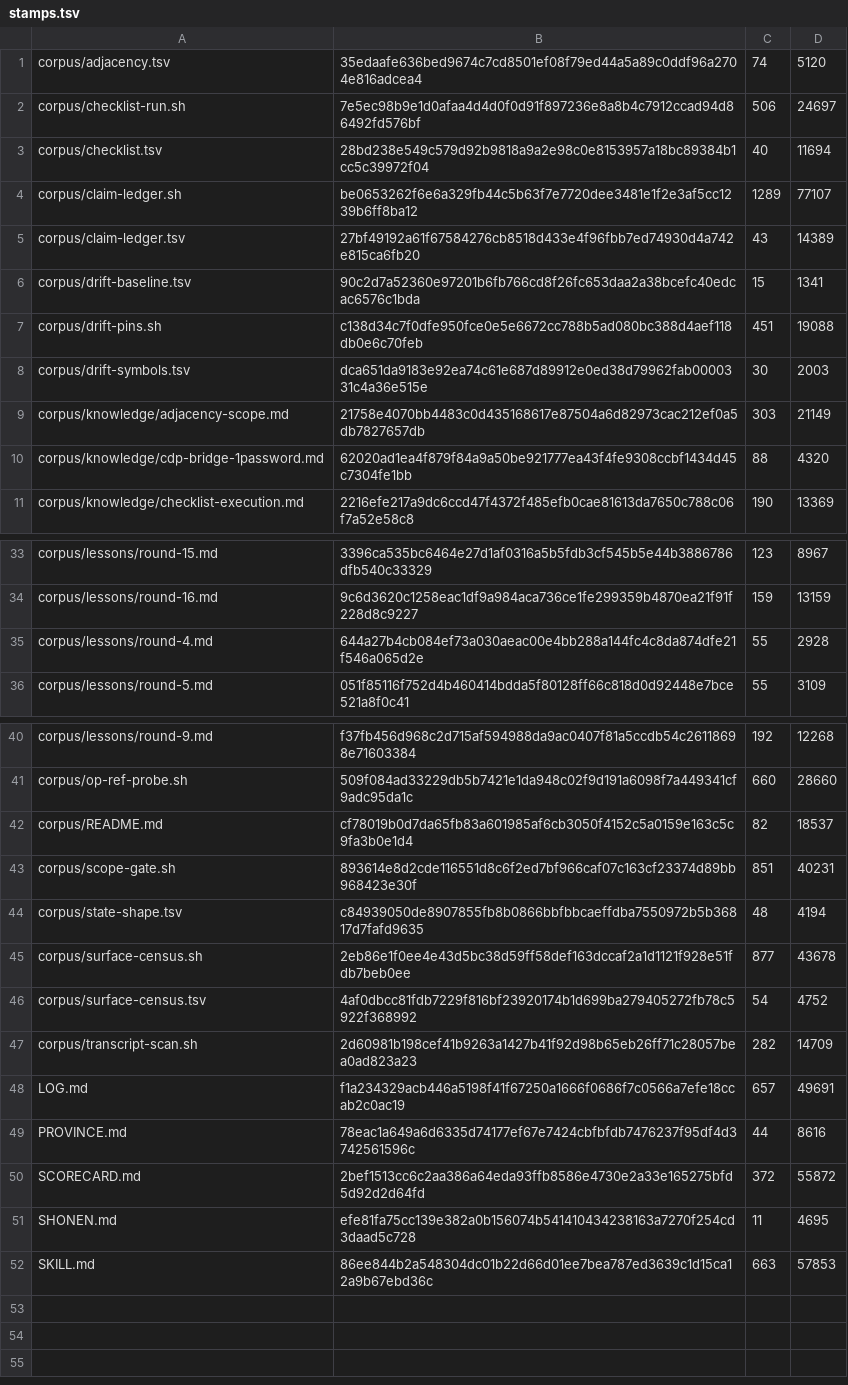
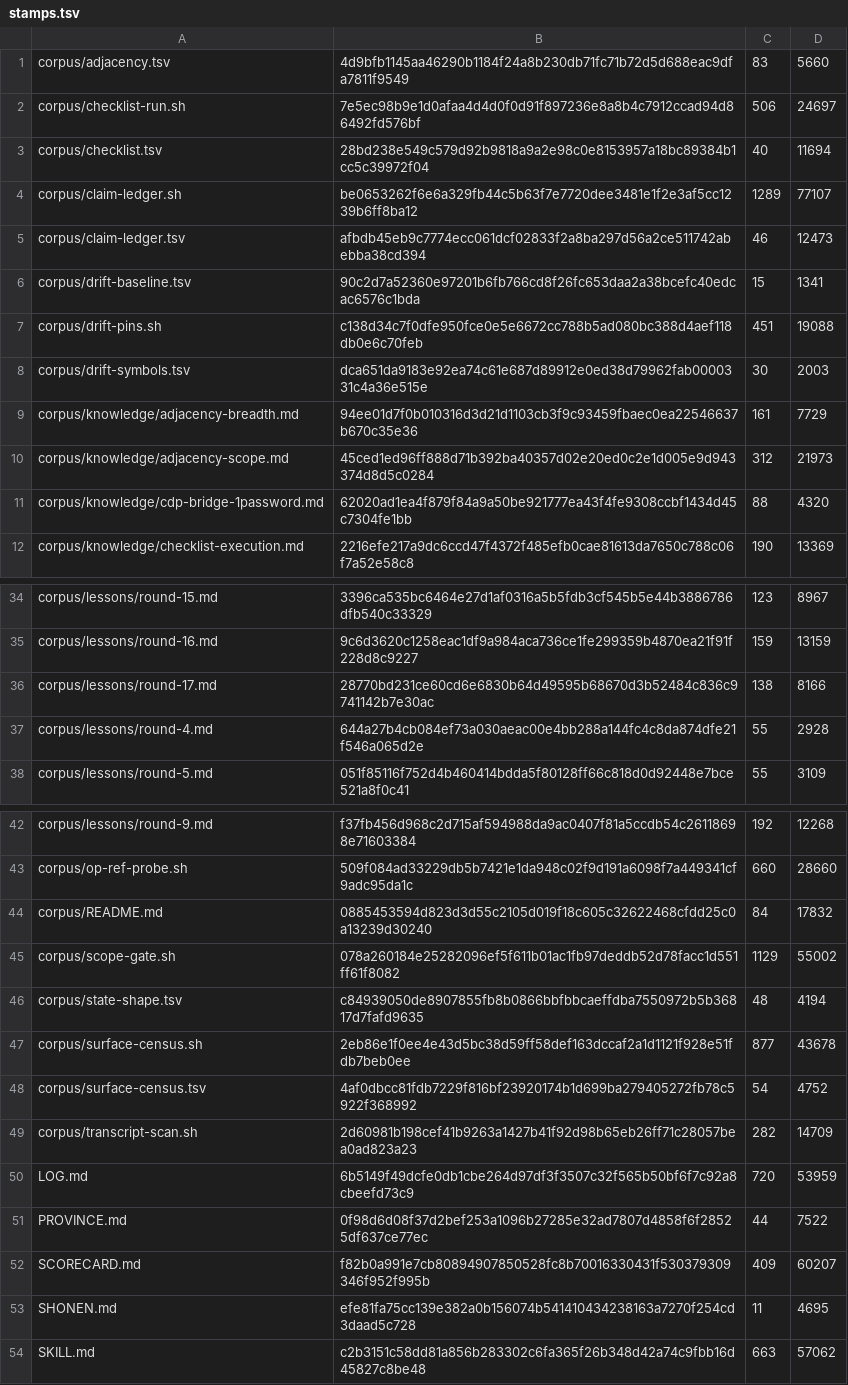
Before and after one commit to VeigaPunk/kagi-shokunin, a TSV file: corpus/stamps.tsv, drawn as a sheet; only a part is shown, gaps mark what is left out.

```diff
--- a/corpus/stamps.tsv
+++ b/corpus/stamps.tsv
@@ -1,2 +1,2 @@
-corpus/adjacency.tsv	35edaafe636bed9674c7cd8501ef08f79ed44a5a89c0ddf96a2704e816adcea4	74	5120
+corpus/adjacency.tsv	4d9bfb1145aa46290b1184f24a8b230db71fc71b72d5d688eac9dfa7811f9549	83	5660
 corpus/checklist-run.sh	7e5ec98b9e1d0afaa4d4d0f0d91f897236e8a8b4c7912ccad94d86492fd576bf	506	24697
@@ -4,3 +4,3 @@ corpus/checklist.tsv	28bd238e549c579d92b9818a9a2e98c0e8153957a18bc89384b1cc5c399
 corpus/claim-ledger.sh	be0653262f6e6a329fb44c5b63f7e7720dee3481e1f2e3af5cc1239b6ff8ba12	1289	77107
-corpus/claim-ledger.tsv	27bf49192a61f67584276cb8518d433e4f96fbb7ed74930d4a742e815ca6fb20	43	14389
+corpus/claim-ledger.tsv	afbdb45eb9c7774ecc061dcf02833f2a8ba297d56a2ce511742abebba38cd394	46	12473
 corpus/drift-baseline.tsv	90c2d7a52360e97201b6fb766cd8f26fc653daa2a38bcefc40edcac6576c1bda	15	1341
@@ -8,3 +8,4 @@ corpus/drift-pins.sh	c138d34c7f0dfe950fce0e5e6672cc788b5ad080bc388d4aef118db0e6c
 corpus/drift-symbols.tsv	dca651da9183e92ea74c61e687d89912e0ed38d79962fab0000331c4a36e515e	30	2003
-corpus/knowledge/adjacency-scope.md	21758e4070bb4483c0d435168617e87504a6d82973cac212ef0a5db7827657db	303	21149
+corpus/knowledge/adjacency-breadth.md	94ee01d7f0b010316d3d21d1103cb3f9c93459fbaec0ea22546637b670c35e36	161	7729
+corpus/knowledge/adjacency-scope.md	45ced1ed96ff888d71b392ba40357d02e20ed0c2e1d005e9d943374d8d5c0284	312	21973
 corpus/knowledge/cdp-bridge-1password.md	62020ad1ea4f879f84a9a50be921777ea43f4fe9308ccbf1434d45c7304fe1bb	88	4320
@@ -34,2 +35,3 @@ corpus/lessons/round-15.md	3396ca535bc6464e27d1af0316a5b5fdb3cf545b5e44b3886786d
 corpus/lessons/round-16.md	9c6d3620c1258eac1df9a984aca736ce1fe299359b4870ea21f91f228d8c9227	159	13159
+corpus/lessons/round-17.md	28770bd231ce60cd6e6830b64d49595b68670d3b52484c836c9741142b7e30ac	138	8166
 corpus/lessons/round-4.md	644a27b4cb084ef73a030aeac00e4bb288a144fc4c8da874dfe21f546a065d2e	55	2928
@@ -41,4 +43,4 @@ corpus/lessons/round-9.md	f37fb456d968c2d715af594988da9ac0407f81a5ccdb54c2611869
 corpus/op-ref-probe.sh	509f084ad33229db5b7421e1da948c02f9d191a6098f7a449341cf9adc95da1c	660	28660
-corpus/README.md	cf78019b0d7da65fb83a601985af6cb3050f4152c5a0159e163c5c9fa3b0e1d4	82	18537
-corpus/scope-gate.sh	893614e8d2cde116551d8c6f2ed7bf966caf07c163cf23374d89bb968423e30f	851	40231
+corpus/README.md	0885453594d823d3d55c2105d019f18c605c32622468cfdd25c0a13239d30240	84	17832
+corpus/scope-gate.sh	078a260184e25282096ef5f611b01ac1fb97deddb52d78facc1d551ff61f8082	1129	55002
 corpus/state-shape.tsv	c84939050de8907855fb8b0866bbfbbcaeffdba7550972b5b36817d7fafd9635	48	4194
@@ -47,6 +49,6 @@ corpus/surface-census.tsv	4af0dbcc81fdb7229f816bf23920174b1d699ba279405272fb78c5
 corpus/transcript-scan.sh	2d60981b198cef41b9263a1427b41f92d98b65eb26ff71c28057bea0ad823a23	282	14709
-LOG.md	f1a234329acb446a5198f41f67250a1666f0686f7c0566a7efe18ccab2c0ac19	657	49691
-PROVINCE.md	78eac1a649a6d6335d74177ef67e7424cbfbfdb7476237f95df4d3742561596c	44	8616
-SCORECARD.md	2bef1513cc6c2aa386a64eda93ffb8586e4730e2a33e165275bfd5d92d2d64fd	372	55872
+LOG.md	6b5149f49dcfe0db1cbe264d97df3f3507c32f565b50bf6f7c92a8cbeefd73c9	720	53959
+PROVINCE.md	0f98d6d08f37d2bef253a1096b27285e32ad7807d4858f6f28525df637ce77ec	44	7522
+SCORECARD.md	f82b0a991e7cb80894907850528fc8b70016330431f530379309346f952f995b	409	60207
 SHONEN.md	efe81fa75cc139e382a0b156074b541410434238163a7270f254cd3daad5c728	11	4695
-SKILL.md	86ee844b2a548304dc01b22d66d01ee7bea787ed3639c1d15ca12a9b67ebd36c	663	57853
+SKILL.md	c2b3151c58dd81a856b283302c6fa365f26b348d42a74c9fbb16d45827c8be48	663	57062
```
Also changed, not shown: corpus/adjacency.tsv, corpus/claim-ledger.tsv, 9 other files.
